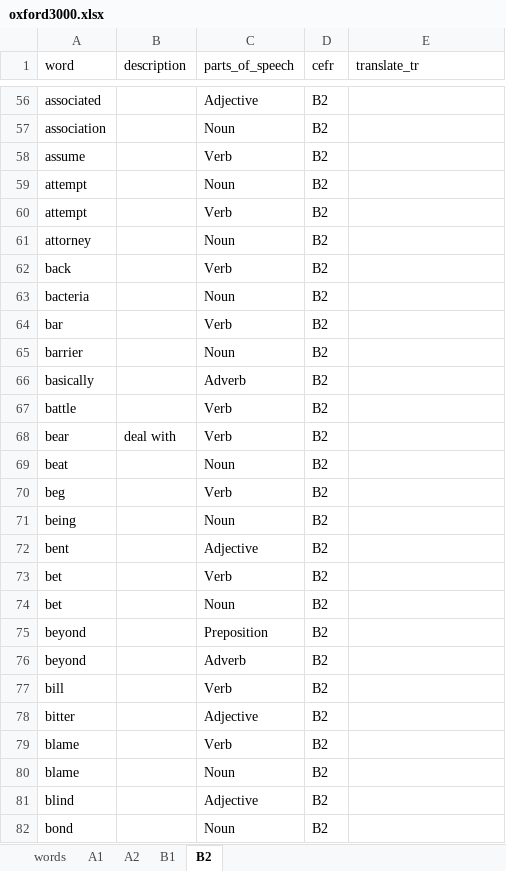
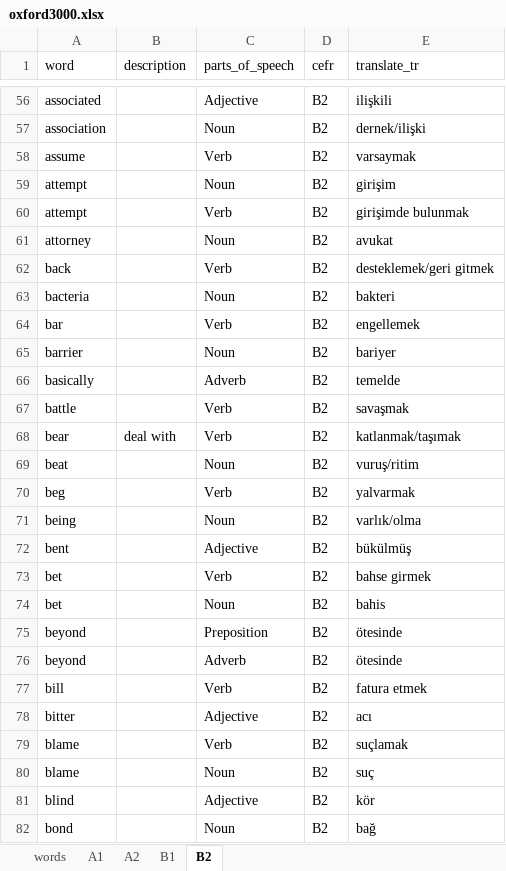
Before and after one commit to karslioglu/oxford3000, an Excel workbook: oxford3000.xlsx, sheet B2, drawn as a sheet; only a part is shown, gaps mark what is left out; values as stored, in another font and other column widths than the file's, no borders; the diff covers the shown part only; the diff names each change by its address in the sheet, - before the commit and + after, or states it on an @@ line.

```diff
--- a/oxford3000.xlsx (sheet B2)
+++ b/oxford3000.xlsx (sheet B2)
-E56 (translate_tr): (empty)
+E56 (translate_tr): ilişkili
-E57 (translate_tr): (empty)
+E57 (translate_tr): dernek/ilişki
-E58 (translate_tr): (empty)
+E58 (translate_tr): varsaymak
-E59 (translate_tr): (empty)
+E59 (translate_tr): girişim
-E60 (translate_tr): (empty)
+E60 (translate_tr): girişimde bulunmak
-E61 (translate_tr): (empty)
+E61 (translate_tr): avukat
-E62 (translate_tr): (empty)
+E62 (translate_tr): desteklemek/geri gitmek
-E63 (translate_tr): (empty)
+E63 (translate_tr): bakteri
-E64 (translate_tr): (empty)
+E64 (translate_tr): engellemek
-E65 (translate_tr): (empty)
+E65 (translate_tr): bariyer
-E66 (translate_tr): (empty)
+E66 (translate_tr): temelde
-E67 (translate_tr): (empty)
+E67 (translate_tr): savaşmak
-E68 (translate_tr): (empty)
+E68 (translate_tr): katlanmak/taşımak
-E69 (translate_tr): (empty)
+E69 (translate_tr): vuruş/ritim
-E70 (translate_tr): (empty)
+E70 (translate_tr): yalvarmak
-E71 (translate_tr): (empty)
+E71 (translate_tr): varlık/olma
-E72 (translate_tr): (empty)
+E72 (translate_tr): bükülmüş
-E73 (translate_tr): (empty)
+E73 (translate_tr): bahse girmek
-E74 (translate_tr): (empty)
+E74 (translate_tr): bahis
-E75:E76 (translate_tr): (empty)
+E75:E76 (translate_tr): ötesinde
-E77 (translate_tr): (empty)
+E77 (translate_tr): fatura etmek
-E78 (translate_tr): (empty)
+E78 (translate_tr): acı
-E79 (translate_tr): (empty)
+E79 (translate_tr): suçlamak
-E80 (translate_tr): (empty)
+E80 (translate_tr): suç
-E81 (translate_tr): (empty)
+E81 (translate_tr): kör
-E82 (translate_tr): (empty)
+E82 (translate_tr): bağ
```
Also changed, not shown: 811 edited cells elsewhere in this sheet, sheet words, sheet A1, sheet A2, sheet B1, charts or pictures, 2 other files.
